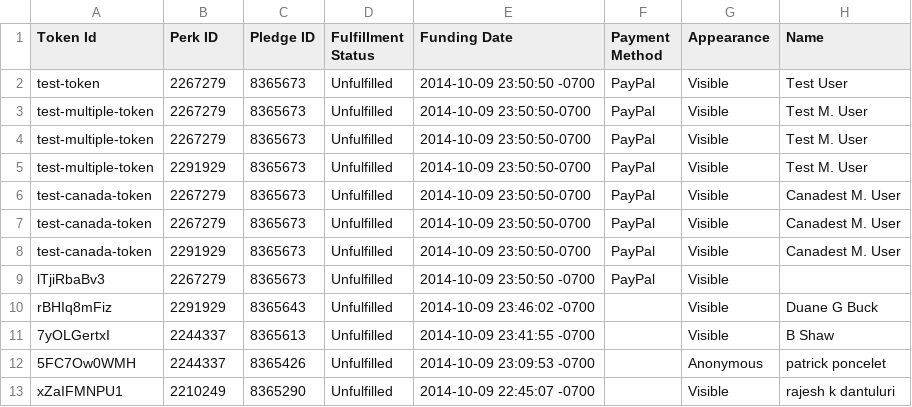
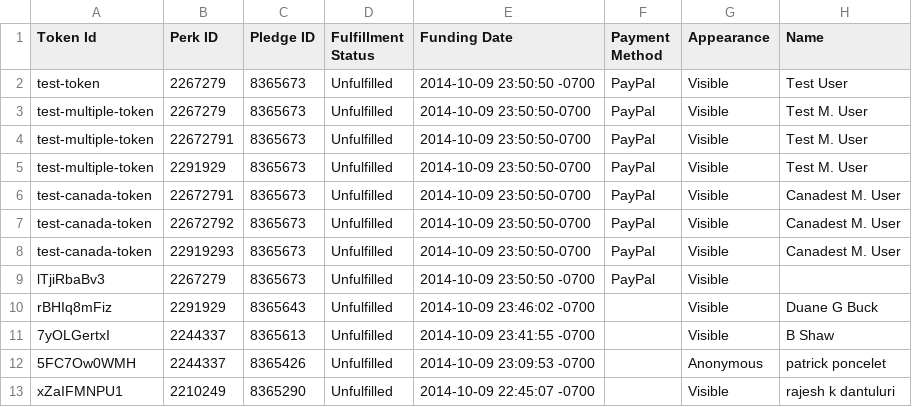
Before and after one commit to hanzoai/commerce, a CSV file: resources/contributions.csv, drawn as a sheet; only a part is shown; the diff names each change by its address in the sheet, - before the commit and + after, or states it on an @@ line.

Commit message:
Make contributions addition idempotent.

```diff
--- a/resources/contributions.csv
+++ b/resources/contributions.csv
-B4 (Perk ID): 2267279
+B4 (Perk ID): 22672791
-B6 (Perk ID): 2267279
+B6 (Perk ID): 22672791
-B7 (Perk ID): 2267279
+B7 (Perk ID): 22672792
-B8 (Perk ID): 2291929
+B8 (Perk ID): 22919293
```
Also changed, not shown: 2 other files.
